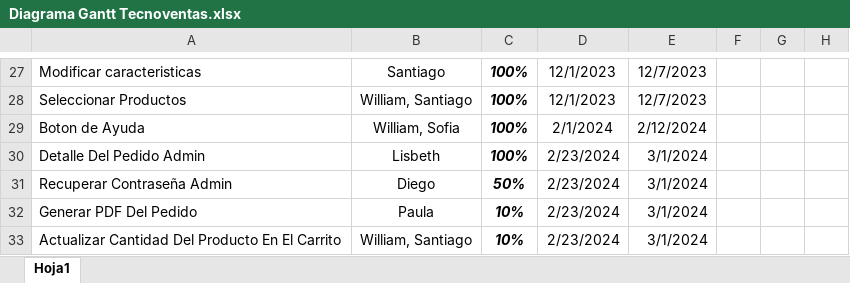
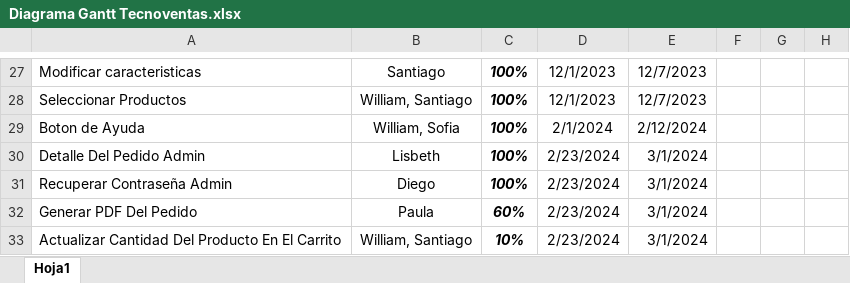
Before and after one commit to MariPaucl/Tecnoventas-document, an Excel workbook: Diagrama Gantt Tecnoventas.xlsx, sheet Hoja1, drawn as a sheet; only a part is shown, gaps mark what is left out; values as stored, in another font and other column widths than the file's, no borders; charts and pictures and conditional formats not drawn; the diff names each change by its address in the sheet, - before the commit and + after, or states it on an @@ line.

Commit message:
Actualizacion Diagrama Gantt

```diff
--- a/Diagrama Gantt Tecnoventas.xlsx (sheet Hoja1)
+++ b/Diagrama Gantt Tecnoventas.xlsx (sheet Hoja1)
-C31: 50%
+C31: 100%
-C32: 10%
+C32: 60%
```
